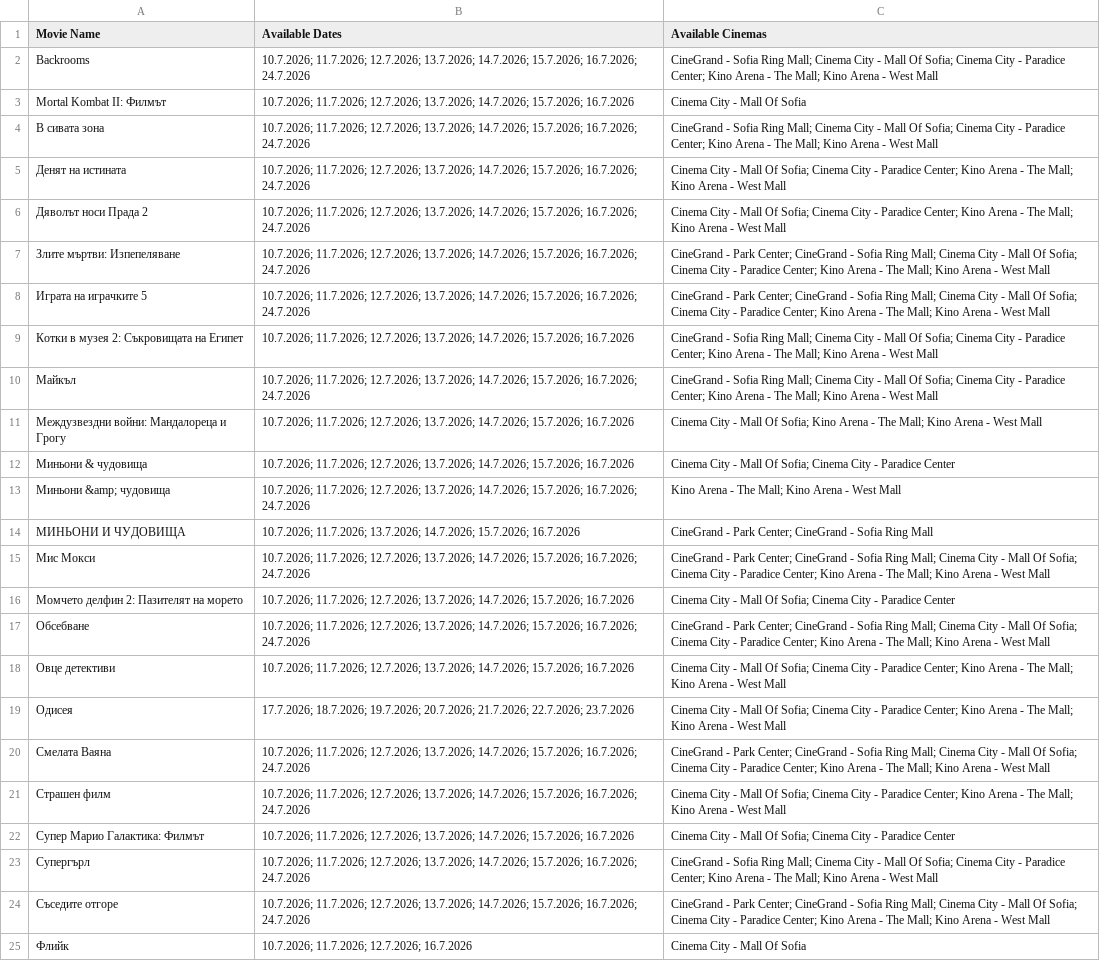
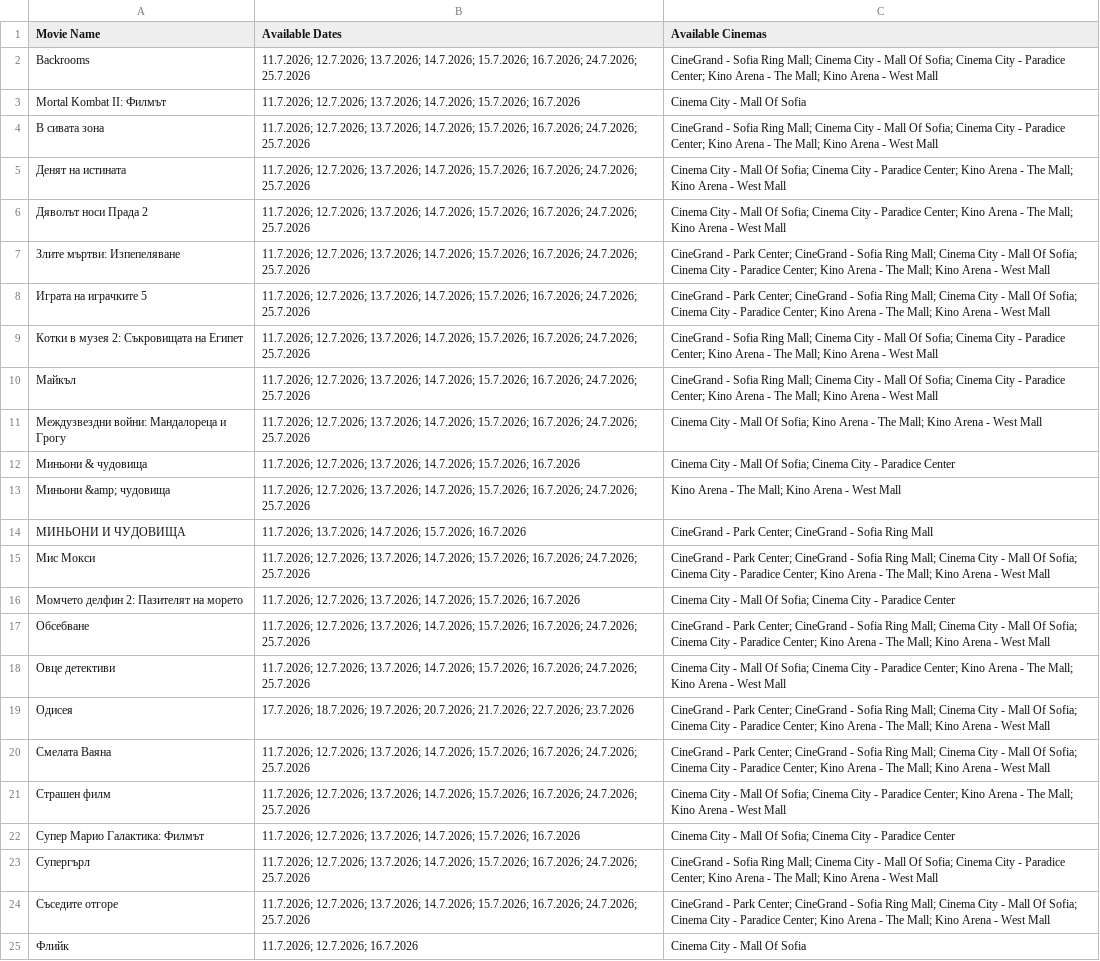
Before and after one commit to darakion/CinemaSearch, a CSV file: data2.csv, drawn as a sheet; the diff names each change by its address in the sheet, - before the commit and + after, or states it on an @@ line.

```diff
--- a/data2.csv
+++ b/data2.csv
-B2 (Available Dates): 10.7.2026; 11.7.2026; 12.7.2026; 13.7.2026; 14.7.2026; 15.7.2026; 16.7.2026; 24.7.2026
+B2 (Available Dates): 11.7.2026; 12.7.2026; 13.7.2026; 14.7.2026; 15.7.2026; 16.7.2026; 24.7.2026; 25.7.2026
-B3 (Available Dates): 10.7.2026; 11.7.2026; 12.7.2026;…
+B3 (Available Dates): 11.7.2026; 12.7.2026;…
-B4:B8 (Available Dates): 10.7.2026; 11.7.2026; 12.7.2026; 13.7.2026; 14.7.2026; 15.7.2026; 16.7.2026; 24.7.2026
+B4:B8 (Available Dates): 11.7.2026; 12.7.2026; 13.7.2026; 14.7.2026; 15.7.2026; 16.7.2026; 24.7.2026; 25.7.2026
-B9 (Available Dates): 10.7.2026; 11.7.2026; 12.7.2026; 13.7.2026; 14.7.2026; 15.7.2026; 16.7.2026
+B9 (Available Dates): 11.7.2026; 12.7.2026; 13.7.2026; 14.7.2026; 15.7.2026; 16.7.2026; 24.7.2026; 25.7.2026
-B10 (Available Dates): 10.7.2026; 11.7.2026; 12.7.2026; 13.7.2026; 14.7.2026; 15.7.2026; 16.7.2026; 24.7.2026
+B10 (Available Dates): 11.7.2026; 12.7.2026; 13.7.2026; 14.7.2026; 15.7.2026; 16.7.2026; 24.7.2026; 25.7.2026
-B11 (Available Dates): 10.7.2026; 11.7.2026; 12.7.2026; 13.7.2026; 14.7.2026; 15.7.2026; 16.7.2026
+B11 (Available Dates): 11.7.2026; 12.7.2026; 13.7.2026; 14.7.2026; 15.7.2026; 16.7.2026; 24.7.2026; 25.7.2026
-B12 (Available Dates): 10.7.2026; 11.7.2026; 12.7.2026;…
+B12 (Available Dates): 11.7.2026; 12.7.2026;…
-B13 (Available Dates): 10.7.2026; 11.7.2026; 12.7.2026; 13.7.2026; 14.7.2026; 15.7.2026; 16.7.2026; 24.7.2026
+B13 (Available Dates): 11.7.2026; 12.7.2026; 13.7.2026; 14.7.2026; 15.7.2026; 16.7.2026; 24.7.2026; 25.7.2026
-B14 (Available Dates): 10.7.2026; 11.7.2026; 13.7.2026;…
+B14 (Available Dates): 11.7.2026; 13.7.2026;…
-B15 (Available Dates): 10.7.2026; 11.7.2026; 12.7.2026; 13.7.2026; 14.7.2026; 15.7.2026; 16.7.2026; 24.7.2026
+B15 (Available Dates): 11.7.2026; 12.7.2026; 13.7.2026; 14.7.2026; 15.7.2026; 16.7.2026; 24.7.2026; 25.7.2026
-B16 (Available Dates): 10.7.2026; 11.7.2026; 12.7.2026;…
+B16 (Available Dates): 11.7.2026; 12.7.2026;…
-B17 (Available Dates): 10.7.2026; 11.7.2026; 12.7.2026; 13.7.2026; 14.7.2026; 15.7.2026; 16.7.2026; 24.7.2026
+B17 (Available Dates): 11.7.2026; 12.7.2026; 13.7.2026; 14.7.2026; 15.7.2026; 16.7.2026; 24.7.2026; 25.7.2026
-B18 (Available Dates): 10.7.2026; 11.7.2026; 12.7.2026; 13.7.2026; 14.7.2026; 15.7.2026; 16.7.2026
+B18 (Available Dates): 11.7.2026; 12.7.2026; 13.7.2026; 14.7.2026; 15.7.2026; 16.7.2026; 24.7.2026; 25.7.2026
-C19 (Available Cinemas): Cinema City…
+C19 (Available Cinemas): CineGrand - Park Center; CineGrand - Sofia Ring Mall; Cinema City…
-B20:B21 (Available Dates): 10.7.2026; 11.7.2026; 12.7.2026; 13.7.2026; 14.7.2026; 15.7.2026; 16.7.2026; 24.7.2026
+B20:B21 (Available Dates): 11.7.2026; 12.7.2026; 13.7.2026; 14.7.2026; 15.7.2026; 16.7.2026; 24.7.2026; 25.7.2026
-B22 (Available Dates): 10.7.2026; 11.7.2026; 12.7.2026;…
+B22 (Available Dates): 11.7.2026; 12.7.2026;…
-B23:B24 (Available Dates): 10.7.2026; 11.7.2026; 12.7.2026; 13.7.2026; 14.7.2026; 15.7.2026; 16.7.2026; 24.7.2026
+B23:B24 (Available Dates): 11.7.2026; 12.7.2026; 13.7.2026; 14.7.2026; 15.7.2026; 16.7.2026; 24.7.2026; 25.7.2026
-B25 (Available Dates): 10.7.2026; 11.7.2026; 12.7.2026; 16.7.2026
+B25 (Available Dates): 11.7.2026; 12.7.2026; 16.7.2026
```
Also changed, not shown: 1 other file.
